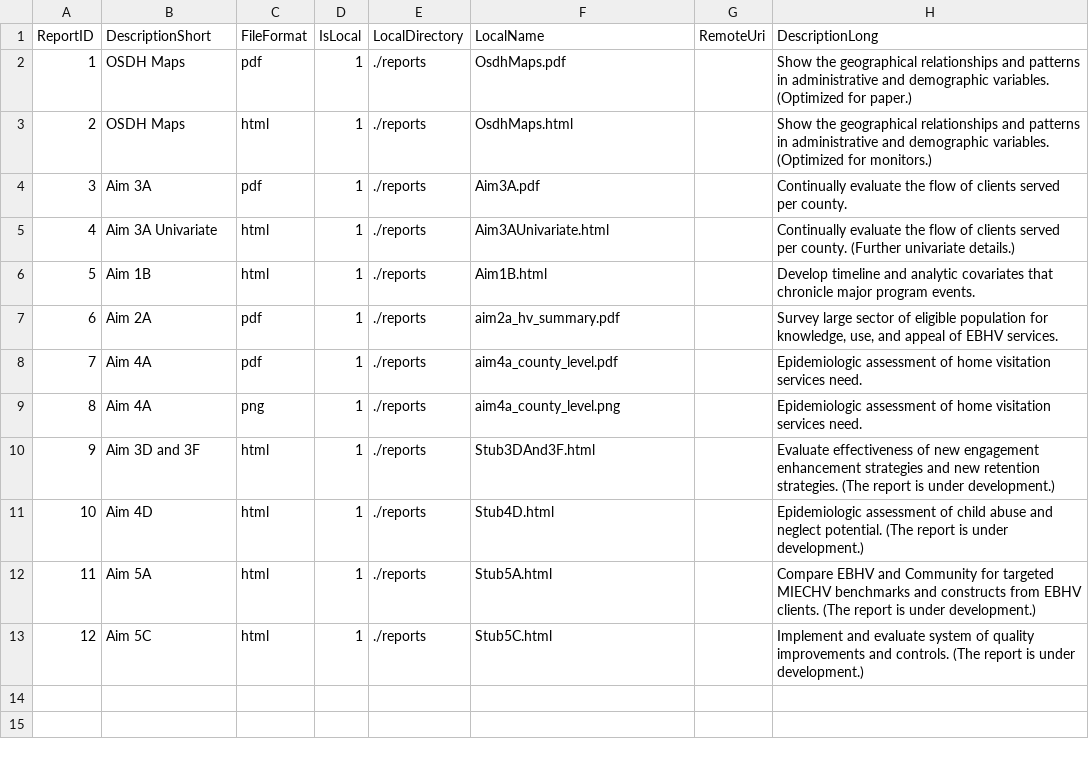
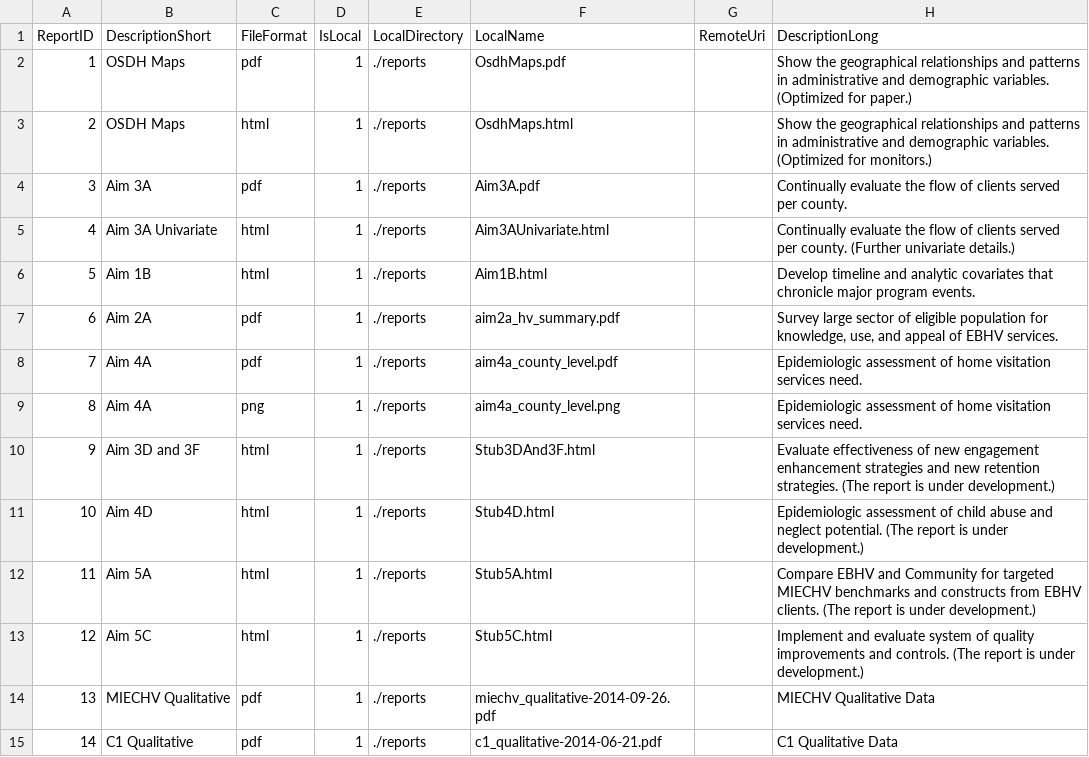
Before and after one commit to OuhscBbmc/MReportingPublic, a CSV file: reports/create_index/tblReport.csv, drawn as a sheet.

Commit message:
Added Lana's two qualitative slide presentations

```diff
--- a/reports/create_index/tblReport.csv
+++ b/reports/create_index/tblReport.csv
@@ -13 +13,3 @@ ReportID,DescriptionShort,FileFormat,IsLocal,LocalDirectory,LocalName,RemoteUri,
 12,Aim 5C,html,1,./reports,Stub5C.html,,"Implement and evaluate system of quality improvements and controls.  (The report is under development.)"
+13,MIECHV Qualitative,pdf,1,./reports,miechv_qualitative-2014-09-26.pdf,,"MIECHV Qualitative Data"
+14,C1 Qualitative,pdf,1,./reports,c1_qualitative-2014-06-21.pdf,,"C1 Qualitative Data"
```
Also changed, not shown: 10 other files.
